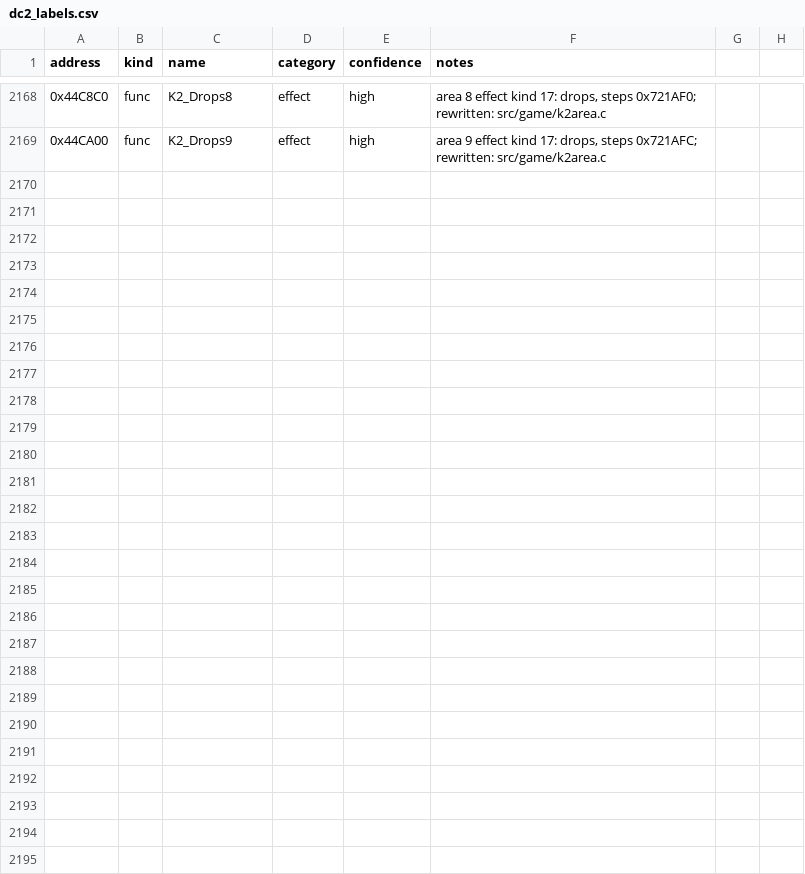
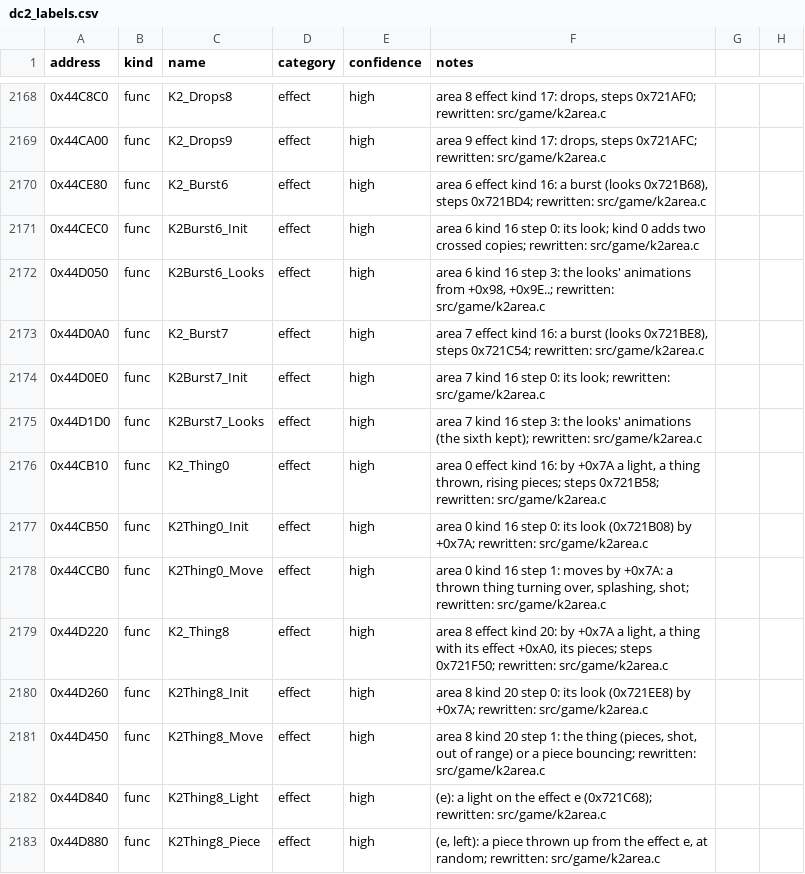
Before and after one commit to andruxaster/dino-crisis2-pc-recomp, a CSV file: tools/dc2_labels.csv, drawn as a sheet; only a part is shown, gaps mark what is left out.

```diff
--- a/tools/dc2_labels.csv
+++ b/tools/dc2_labels.csv
@@ -2169 +2169,15 @@ address,kind,name,category,confidence,notes
 0x44CA00,func,K2_Drops9,effect,high,"area 9 effect kind 17: drops, steps 0x721AFC; rewritten: src/game/k2area.c"
+0x44CE80,func,K2_Burst6,effect,high,"area 6 effect kind 16: a burst (looks 0x721B68), steps 0x721BD4; rewritten: src/game/k2area.c"
+0x44CEC0,func,K2Burst6_Init,effect,high,"area 6 kind 16 step 0: its look; kind 0 adds two crossed copies; rewritten: src/game/k2area.c"
+0x44D050,func,K2Burst6_Looks,effect,high,"area 6 kind 16 step 3: the looks' animations from +0x98, +0x9E..; rewritten: src/game/k2area.c"
+0x44D0A0,func,K2_Burst7,effect,high,"area 7 effect kind 16: a burst (looks 0x721BE8), steps 0x721C54; rewritten: src/game/k2area.c"
+0x44D0E0,func,K2Burst7_Init,effect,high,"area 7 kind 16 step 0: its look; rewritten: src/game/k2area.c"
+0x44D1D0,func,K2Burst7_Looks,effect,high,"area 7 kind 16 step 3: the looks' animations (the sixth kept); rewritten: src/game/k2area.c"
+0x44CB10,func,K2_Thing0,effect,high,"area 0 effect kind 16: by +0x7A a light, a thing thrown, rising pieces; steps 0x721B58; rewritten: src/game/k2area.c"
+0x44CB50,func,K2Thing0_Init,effect,high,"area 0 kind 16 step 0: its look (0x721B08) by +0x7A; rewritten: src/game/k2area.c"
+0x44CCB0,func,K2Thing0_Move,effect,high,"area 0 kind 16 step 1: moves by +0x7A: a thrown thing turning over, splashing, shot; rewritten: src/game/k2area.c"
+0x44D220,func,K2_Thing8,effect,high,"area 8 effect kind 20: by +0x7A a light, a thing with its effect +0xA0, its pieces; steps 0x721F50; rewritten: src/game/k2area.c"
+0x44D260,func,K2Thing8_Init,effect,high,"area 8 kind 20 step 0: its look (0x721EE8) by +0x7A; rewritten: src/game/k2area.c"
+0x44D450,func,K2Thing8_Move,effect,high,"area 8 kind 20 step 1: the thing (pieces, shot, out of range) or a piece bouncing; rewritten: src/game/k2area.c"
+0x44D840,func,K2Thing8_Light,effect,high,"(e): a light on the effect e (0x721C68); rewritten: src/game/k2area.c"
+0x44D880,func,K2Thing8_Piece,effect,high,"(e, left): a piece thrown up from the effect e, at random; rewritten: src/game/k2area.c"
```
Also changed, not shown: 6 other files.
